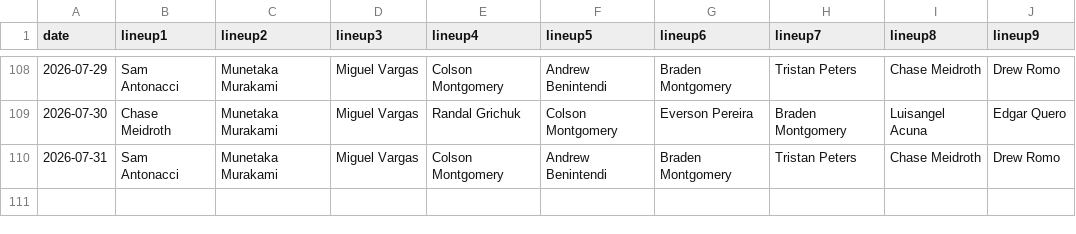
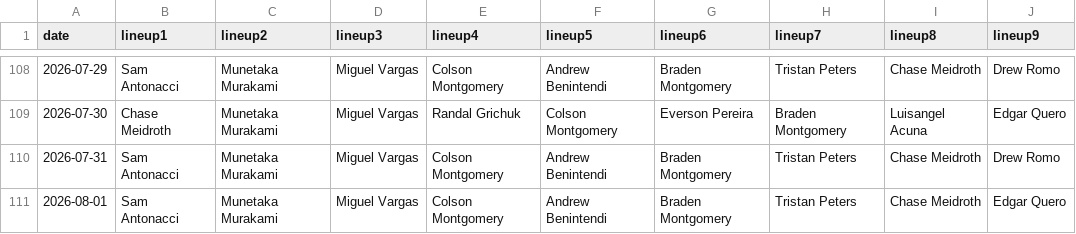
Before and after one commit to fantasy-toolz/batting-order, a CSV file: data/2026/CWS.csv, drawn as a sheet; only a part is shown, gaps mark what is left out.

```diff
--- a/data/2026/CWS.csv
+++ b/data/2026/CWS.csv
@@ -110 +110,2 @@ date,lineup1,lineup2,lineup3,lineup4,lineup5,lineup6,lineup7,lineup8,lineup9,
 2026-07-31, Sam Antonacci, Munetaka Murakami, Miguel Vargas, Colson Montgomery, Andrew Benintendi, Braden Montgomery, Tristan Peters, Chase Meidroth, Drew Romo,
+2026-08-01, Sam Antonacci, Munetaka Murakami, Miguel Vargas, Colson Montgomery, Andrew Benintendi, Braden Montgomery, Tristan Peters, Chase Meidroth, Edgar Quero,
```
Also changed, not shown: data/2026/BAL.csv, data/2026/NYY.csv, 31 other files.
